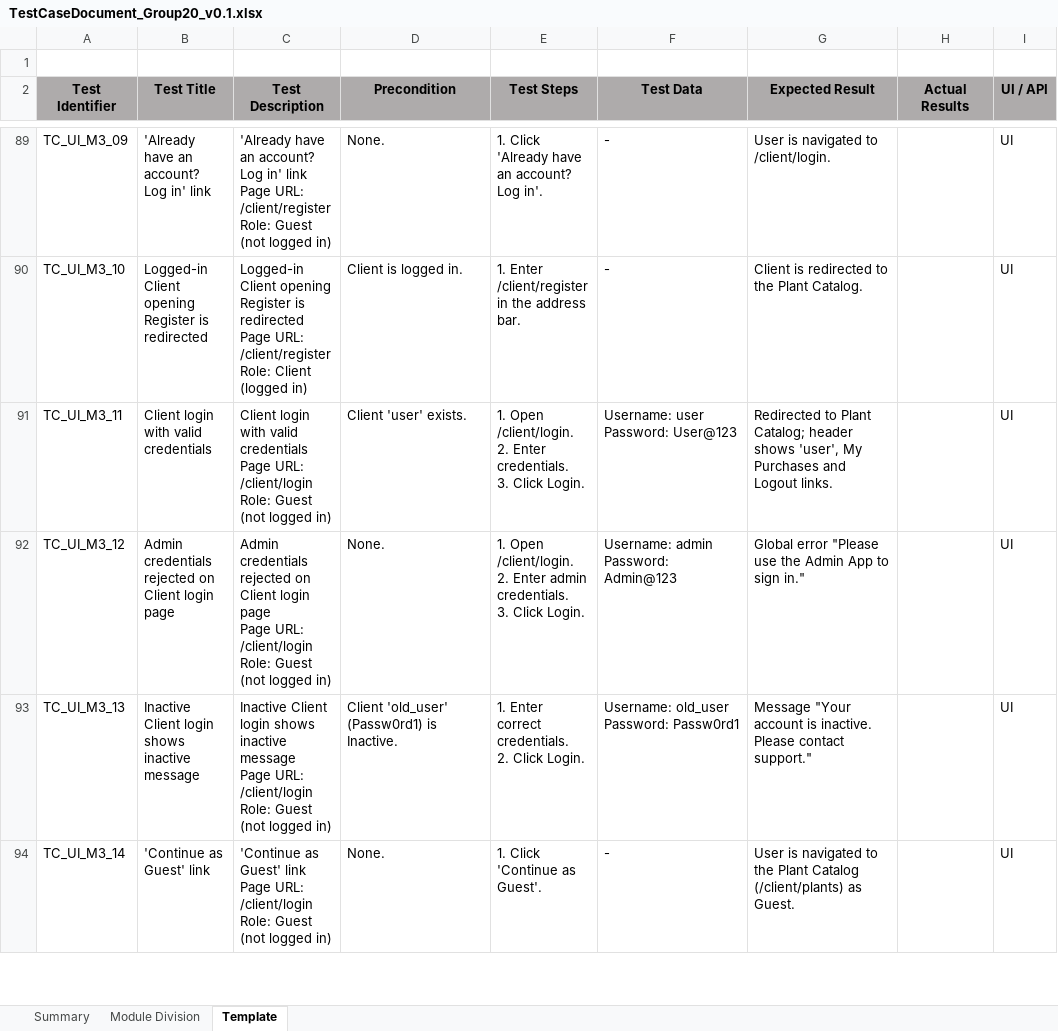
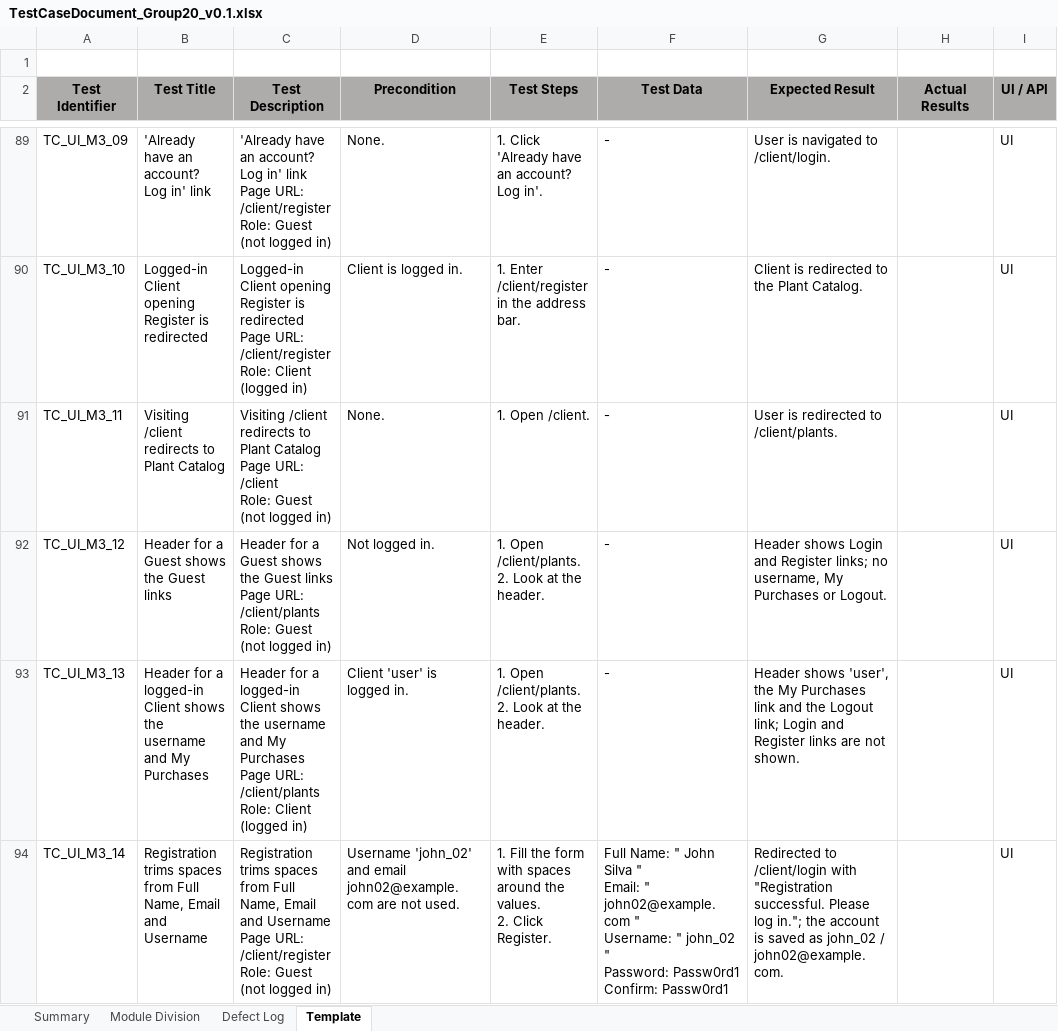
Before and after one commit to Kumanjanadga/IS4600_Group_Assignment, an Excel workbook: TestCaseDocument_Group20_v0.1.xlsx, sheet Template, drawn as a sheet; only a part is shown, gaps mark what is left out; values as stored, in another font and other column widths than the file's, no borders; ↵ is a line break in a cell; the diff covers the shown part only; the diff names each change by its address in the sheet, - before the commit and + after, or states it on an @@ line.

```diff
--- a/TestCaseDocument_Group20_v0.1.xlsx (sheet Template)
+++ b/TestCaseDocument_Group20_v0.1.xlsx (sheet Template)
+sheet tab: Defect Log
-B91 (Test Title): Client login with valid credentials
+B91 (Test Title): Visiting /client redirects to Plant Catalog
-C91 (Test Description): Client login with valid credentials ↵ Page URL: /client/login ↵ Role: Guest…
+C91 (Test Description): Visiting /client redirects to Plant Catalog ↵ Page URL: /client ↵ Role: Guest…
-D91 (Precondition): Client 'user' exists.
+D91 (Precondition): None.
-E91 (Test Steps): 1. Open /client/login. ↵ 2. Enter credentials. ↵ 3. Click Login.
+E91 (Test Steps): 1. Open /client.
-F91 (Test Data): Username: user ↵ Password: User@123
+F91 (Test Data): -
-G91 (Expected Result): Redirected to Plant Catalog; header shows 'user', My Purchases and Logout links.
+G91 (Expected Result): User is redirected to /client/plants.
-B92 (Test Title): Admin credentials rejected on Client login page
+B92 (Test Title): Header for a Guest shows the Guest links
-C92 (Test Description): Admin credentials rejected on Client login page ↵ Page URL: /client/login ↵ Role: Guest…
+C92 (Test Description): Header for a Guest shows the Guest links ↵ Page URL: /client/plants ↵ Role: Guest…
-D92 (Precondition): None.
+D92 (Precondition): Not logged in.
-E92 (Test Steps): 1. Open /client/login. ↵ 2. Enter admin credentials. ↵ 3. Click Login.
+E92 (Test Steps): 1. Open /client/plants. ↵ 2. Look at the header.
-F92 (Test Data): Username: admin ↵ Password: Admin@123
+F92 (Test Data): -
-G92 (Expected Result): Global error "Please use the Admin App to sign in."
+G92 (Expected Result): Header shows Login and Register links; no username, My Purchases or Logout.
-B93 (Test Title): Inactive Client login shows inactive message
+B93 (Test Title): Header for a logged-in Client shows the username and My Purchases
-C93 (Test Description): Inactive Client login shows inactive message ↵ Page URL: /client/login ↵ Role: Guest (not logged in)
+C93 (Test Description): Header for a logged-in Client shows the username and My Purchases ↵ Page URL: /client/plants ↵ Role: Client (logged in)
-D93 (Precondition): Client 'old_user' (Passw0rd1) is Inactive.
+D93 (Precondition): Client 'user' is logged in.
-E93 (Test Steps): 1. Enter correct credentials. ↵ 2. Click Login.
+E93 (Test Steps): 1. Open /client/plants. ↵ 2. Look at the header.
-F93 (Test Data): Username: old_user ↵ Password: Passw0rd1
+F93 (Test Data): -
-G93 (Expected Result): Message "Your account is inactive. Please contact support."
+G93 (Expected Result): Header shows 'user', the My Purchases link and the Logout link; Login and Register links are not shown.
-B94 (Test Title): 'Continue as Guest' link
+B94 (Test Title): Registration trims spaces from Full Name, Email and Username
-C94 (Test Description): 'Continue as Guest' link ↵ Page URL: /client/login ↵ Role: Guest…
+C94 (Test Description): Registration trims spaces from Full Name, Email and Username ↵ Page URL: /client/register ↵ Role: Guest…
-D94 (Precondition): None.
+D94 (Precondition): Username 'john_02' and email john02@example.com are not used.
-E94 (Test Steps): 1. Click 'Continue as Guest'.
+E94 (Test Steps): 1. Fill the form with spaces around the values. ↵ 2. Click Register.
-F94 (Test Data): -
+F94 (Test Data): Full Name: " John Silva " ↵ Email: " john02@example.com " ↵ Username: " john_02 " ↵ Password: Passw0rd1 ↵ Confirm: Passw0rd1
-G94 (Expected Result): User is navigated to the Plant Catalog (/client/plants) as Guest.
+G94 (Expected Result): Redirected to /client/login with "Registration successful. Please log in."; the account is saved as john_02 / john02@example.com.
```
Also changed, not shown: 756 edited cells and cell formats elsewhere in this sheet, sheet Summary, sheet Module Division, 19 other files.
